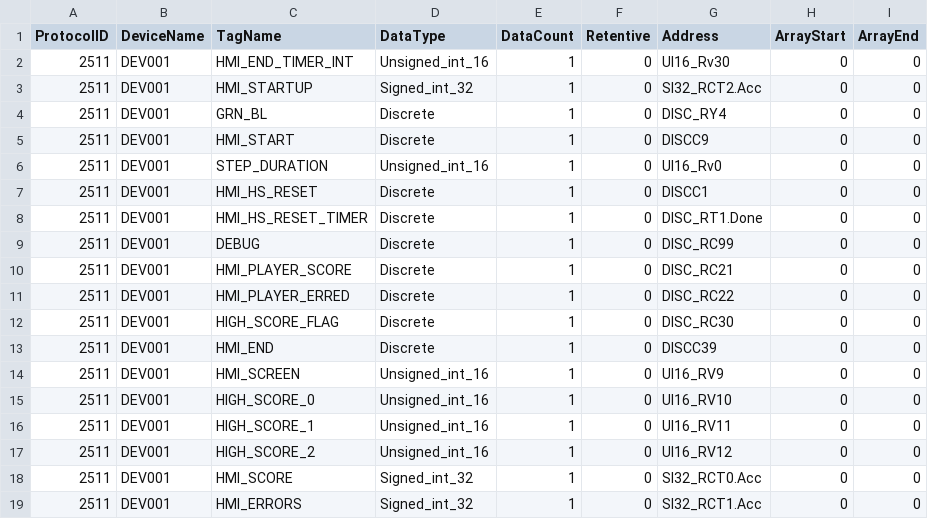
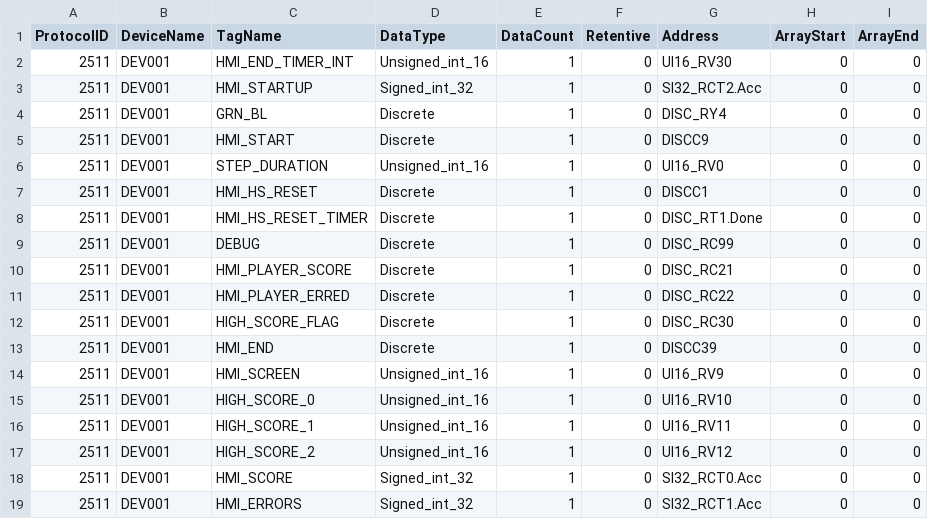
Before and after one commit to kwmorris/BTC-IC, a CSV file: Projects/Tanzen/HMI/Tanzen-TagDB.CSV, drawn as a sheet; the diff names each change by its address in the sheet, - before the commit and + after, or states it on an @@ line.

```diff
--- a/Projects/Tanzen/HMI/Tanzen-TagDB.CSV
+++ b/Projects/Tanzen/HMI/Tanzen-TagDB.CSV
-G2 (Address): UI16_Rv30
+G2 (Address): UI16_RV30
-G6 (Address): UI16_Rv0
+G6 (Address): UI16_RV0
```
Also changed, not shown: 13 other files.
